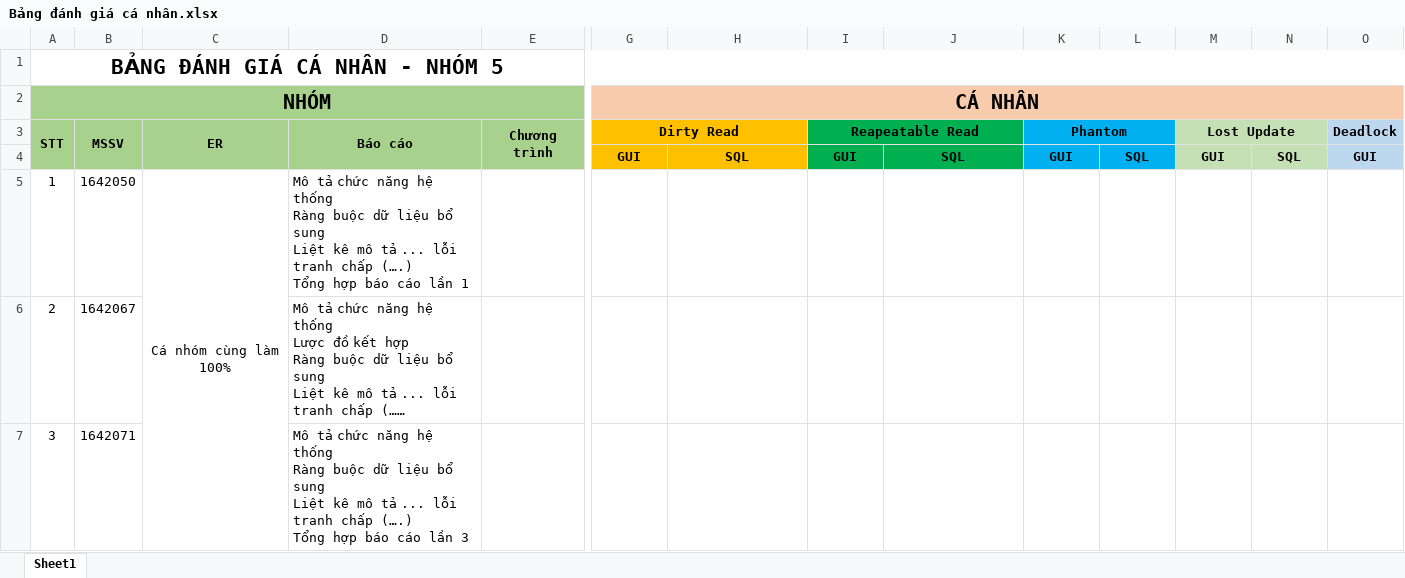
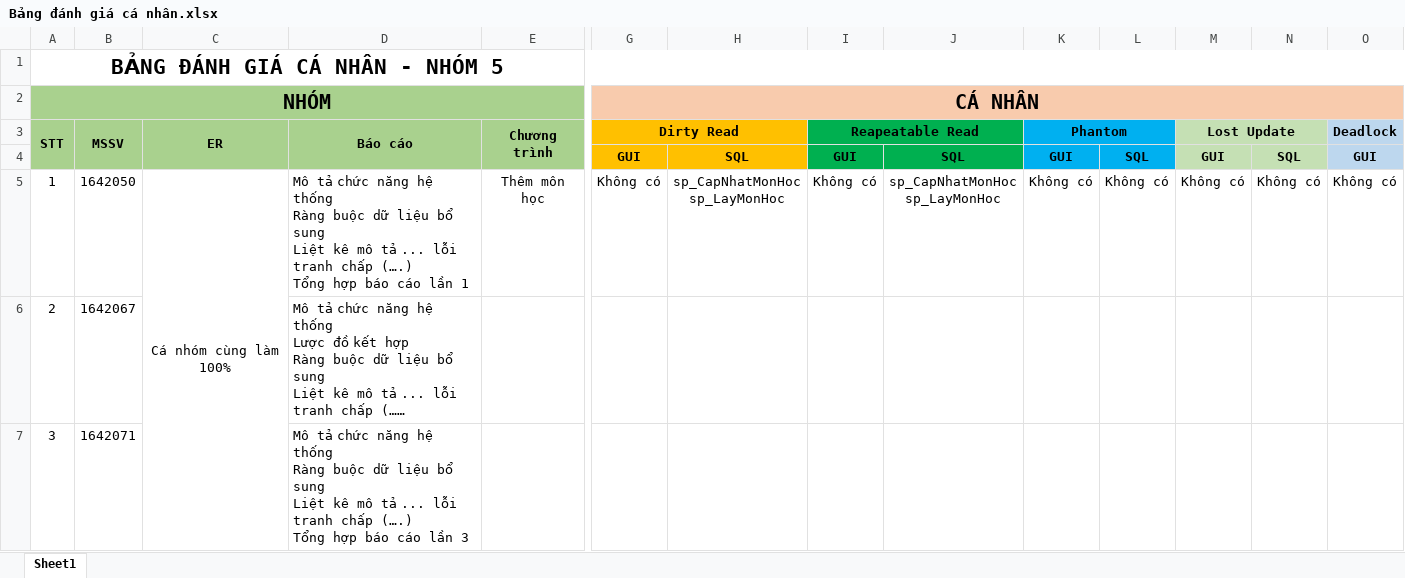
Before and after one commit to quangthang225/QuanLyCauHoiTracNghiem, an Excel workbook: Document/Bảng đánh giá cá nhân.xlsx, sheet Sheet1, drawn as a sheet; only a part is shown, gaps mark what is left out; long unchanged cells end in …; values as stored, in another font and other column widths than the file's, no borders; removed rows and columns are numbered as before the commit, all else as after; rows hold the shown columns only; ↵ is a line break in a cell; the diff names each change by its address in the sheet, - before the commit and + after, or states it on an @@ line.

Commit message:
Update p3

```diff
--- a/Document/Bảng đánh giá cá nhân.xlsx (sheet Sheet1)
+++ b/Document/Bảng đánh giá cá nhân.xlsx (sheet Sheet1)
-row 5: 1 | 1642050 | Cá nhóm cùng làm 100% | Mô tả chức năng hệ thống ↵ Ràng buộc dữ liệu bổ sung ↵ Liệt kê mô tả ... lỗi tranh chấp (….) ↵ Tổng hợp báo cáo lần 1
+row 5: 1 | 1642050 | Cá nhóm cùng làm 100% | Mô tả chức năng hệ thống ↵ Ràng buộc dữ liệu bổ sung ↵ Liệt kê mô tả ... lỗi tranh chấp (….) ↵ Tổng hợp báo cáo lần 1 | Thêm môn học | Không có | sp_CapNhatMonHoc ↵ sp_LayMonHoc | Không có | sp_CapNhatMonHoc ↵ sp_LayMonHoc | Không có | Không có | Không có | Không có | Không có
```
